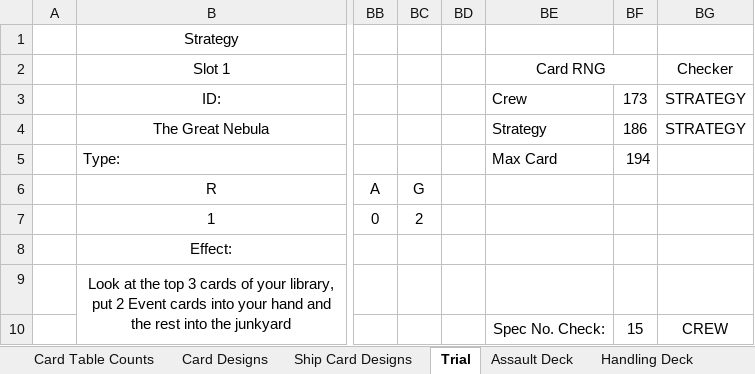
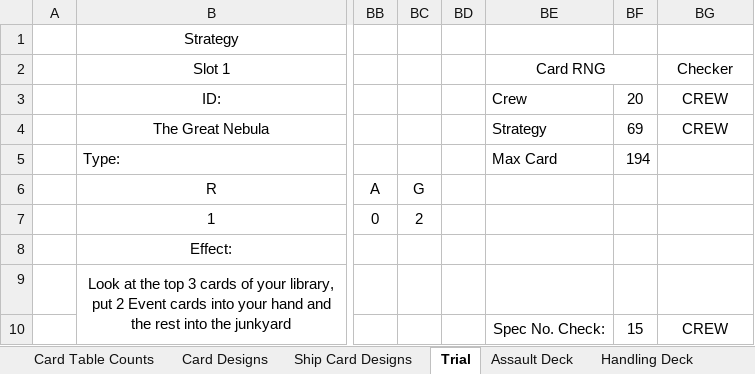
Before and after one commit to djnbud/MultiplayerGame, an Excel workbook: ShipCardsDesigns.xlsx, sheet Trial, drawn as a sheet; only a part is shown, gaps mark what is left out; values as stored, in another font and other column widths than the file's, no borders; conditional formats not drawn; the diff names each change by its address in the sheet, - before the commit and + after, or states it on an @@ line.

```diff
--- a/ShipCardsDesigns.xlsx (sheet Trial)
+++ b/ShipCardsDesigns.xlsx (sheet Trial)
-BF3: 173
+BF3: 20
-BG3:BG4: STRATEGY
+BG3:BG4: CREW
-BF4: 186
+BF4: 69
```
Also changed, not shown: sheet Card Designs, sheet Ship Card Designs, sheet Card Table Counts, sheet Engineer Assault Deck, sheet Assault Deck, sheet Medic Deck, 2 more sheets, ShipCardGameCalcs.xlsx.
